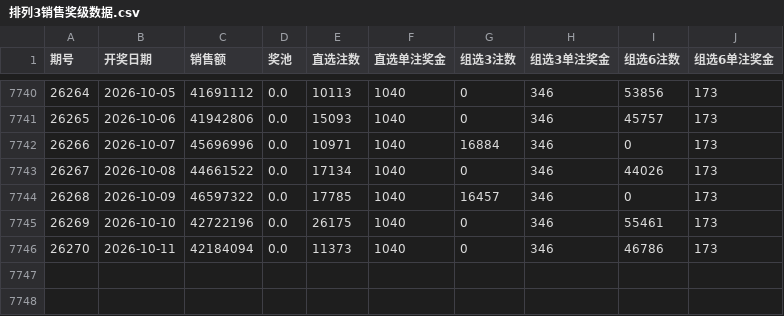
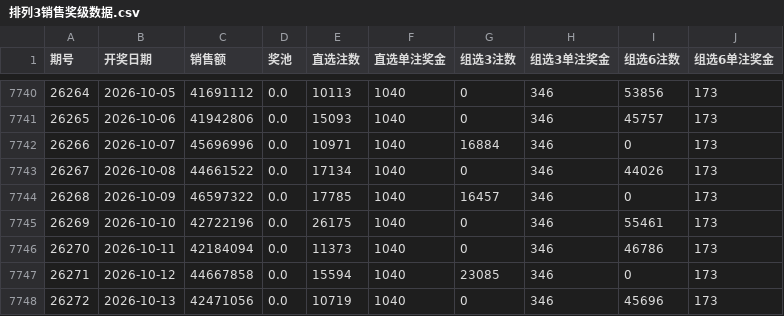
Before and after one commit to Zalgo1024/lottery-prediction-analyzer, a CSV file: lottery_data/排列3销售奖级数据.csv, drawn as a sheet; only a part is shown, gaps mark what is left out; the diff names each change by its address in the sheet, - before the commit and + after, or states it on an @@ line.

```diff
--- a/lottery_data/排列3销售奖级数据.csv
+++ b/lottery_data/排列3销售奖级数据.csv
+row 7747: 26271 | 2026-10-12 | 44667858 | 0.0 | 15594 | 1040 | 23085 | 346 | 0 | 173
+row 7748: 26272 | 2026-10-13 | 42471056 | 0.0 | 10719 | 1040 | 0 | 346 | 45696 | 173
```
Also changed, not shown: lottery_data/七星彩销售奖级数据.csv, lottery_data/排列5历史数据.csv, 18 other files.
